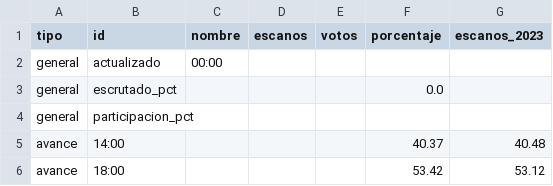
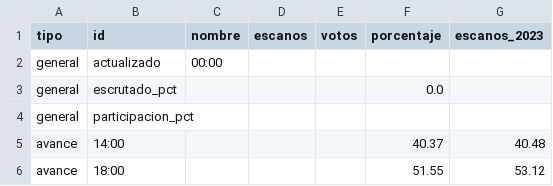
Before and after one commit to nachorojo/elecciones, a CSV file: web/data/pantallas_29n.csv, drawn as a sheet.

```diff
--- a/web/data/pantallas_29n.csv
+++ b/web/data/pantallas_29n.csv
@@ -5,2 +5,2 @@ general;participacion_pct;;;;;
 avance;14:00;;;;40.37;40.48
-avance;18:00;;;;53.42;53.12
+avance;18:00;;;;51.55;53.12
```
Also changed, not shown: 2 other files.
